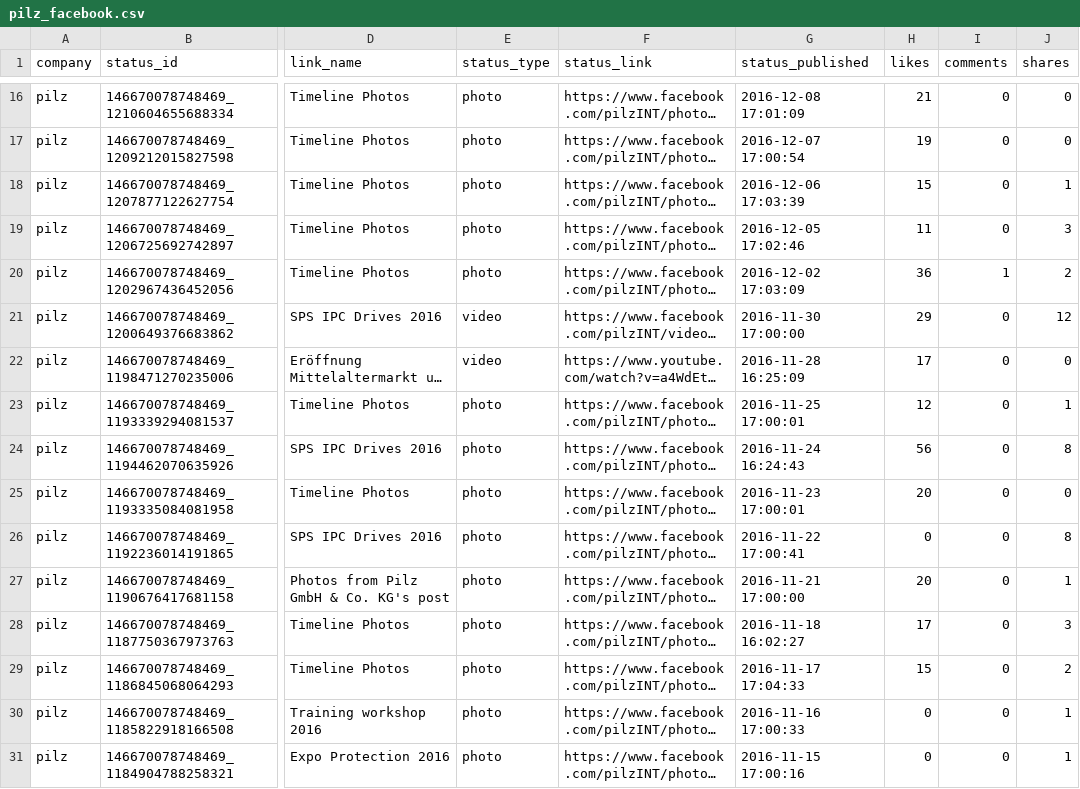
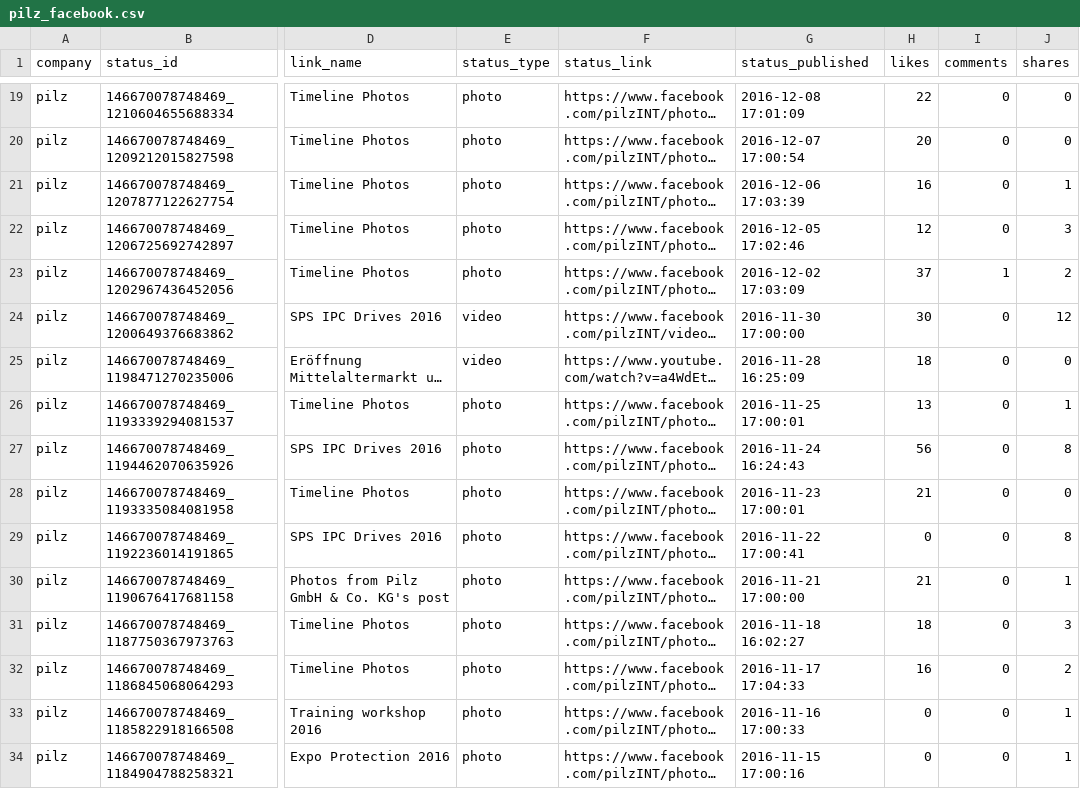
Before and after one commit to jpkunkler/Social-Media-Analysis, a CSV file: Arend/facebook/pilz_facebook.csv, drawn as a sheet; only a part is shown, gaps mark what is left out; long unchanged cells end in …; addresses are those after the commit; the diff covers the shown part only; the diff names each change by its address in the sheet, - before the commit and + after, or states it on an @@ line.

```diff
--- a/Arend/facebook/pilz_facebook.csv
+++ b/Arend/facebook/pilz_facebook.csv
-H19 (likes): 21
+H19 (likes): 22
-H20 (likes): 19
+H20 (likes): 20
-H21 (likes): 15
+H21 (likes): 16
-H22 (likes): 11
+H22 (likes): 12
-H23 (likes): 36
+H23 (likes): 37
-H24 (likes): 29
+H24 (likes): 30
-H25 (likes): 17
+H25 (likes): 18
-H26 (likes): 12
+H26 (likes): 13
-H28 (likes): 20
+H28 (likes): 21
-H30 (likes): 20
+H30 (likes): 21
-H31 (likes): 17
+H31 (likes): 18
-H32 (likes): 15
+H32 (likes): 16
```
Also changed, not shown: 3 added rows, 1 moved row and 31 edited cells elsewhere in this file, Arend/facebook/arend_facebook.csv, Arend/facebook/beckhoff_facebook.csv, 12 other files.
